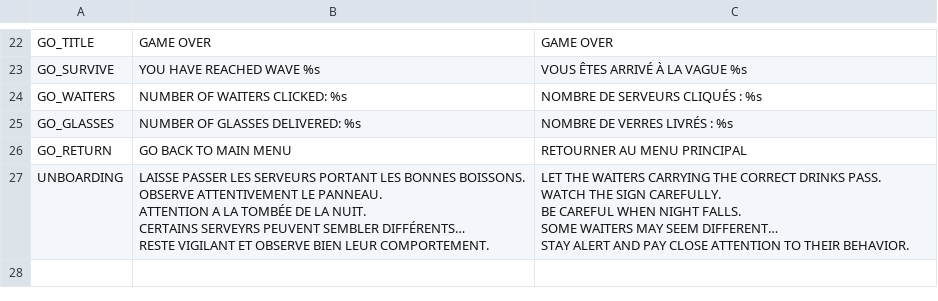
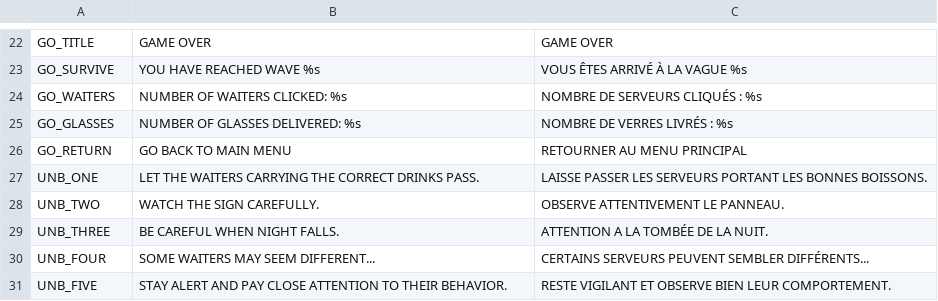
Before and after one commit to Propeller-Hat-Games/the-clicking-hour, a CSV file: assets/translations/translations.csv, drawn as a sheet; only a part is shown, gaps mark what is left out; removed rows and columns are numbered as before the commit, all else as after; ↵ is a line break in a cell; the diff names each change by its address in the sheet, - before the commit and + after, or states it on an @@ line.

Commit message:
fix: unboarding translations problems

```diff
--- a/assets/translations/translations.csv
+++ b/assets/translations/translations.csv
-row 27: UNBOARDING | LAISSE PASSER LES SERVEURS PORTANT LES BONNES BOISSONS. ↵ OBSERVE ATTENTIVEMENT LE PANNEAU. ↵ ATTENTION A LA TOMBÉE DE LA NUIT. ↵ CERTAINS SERVEYRS PEUVENT SEMBLER DIFFÉRENTS… ↵ RESTE VIGILANT ET OBSERVE BIEN LEUR COMPORTEMENT. | LET THE WAITERS CARRYING THE CORRECT DRINKS PASS. ↵ WATCH THE SIGN CAREFULLY. ↵ BE CAREFUL WHEN NIGHT FALLS. ↵ SOME WAITERS MAY SEEM DIFFERENT… ↵ STAY ALERT AND PAY CLOSE ATTENTION TO THEIR BEHAVIOR.
+row 27: UNB_ONE | LET THE WAITERS CARRYING THE CORRECT DRINKS PASS. | LAISSE PASSER LES SERVEURS PORTANT LES BONNES BOISSONS.
+row 28: UNB_TWO | WATCH THE SIGN CAREFULLY. | OBSERVE ATTENTIVEMENT LE PANNEAU.
+row 29: UNB_THREE | BE CAREFUL WHEN NIGHT FALLS. | ATTENTION A LA TOMBÉE DE LA NUIT.
+row 30: UNB_FOUR | SOME WAITERS MAY SEEM DIFFERENT... | CERTAINS SERVEURS PEUVENT SEMBLER DIFFÉRENTS...
+row 31: UNB_FIVE | STAY ALERT AND PAY CLOSE ATTENTION TO THEIR BEHAVIOR. | RESTE VIGILANT ET OBSERVE BIEN LEUR COMPORTEMENT.
```
Also changed, not shown: 2 other files.
